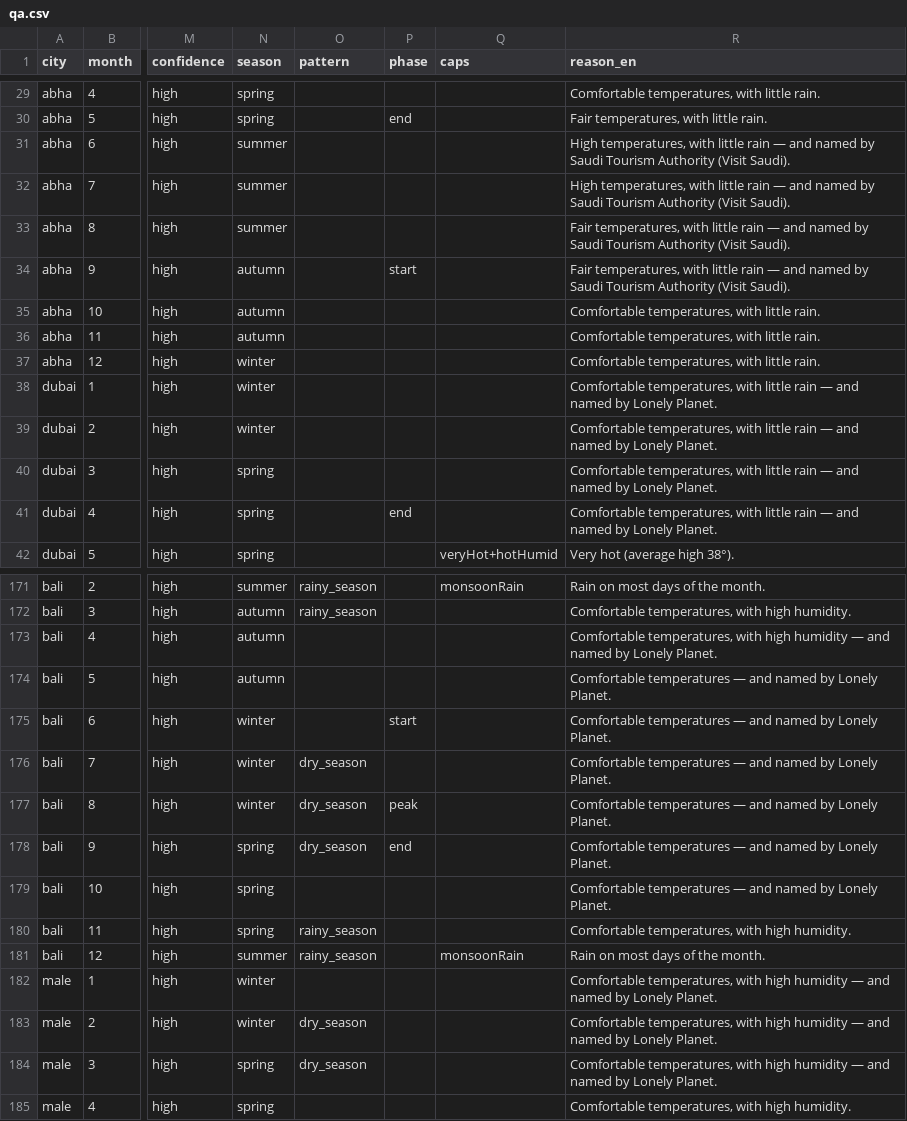
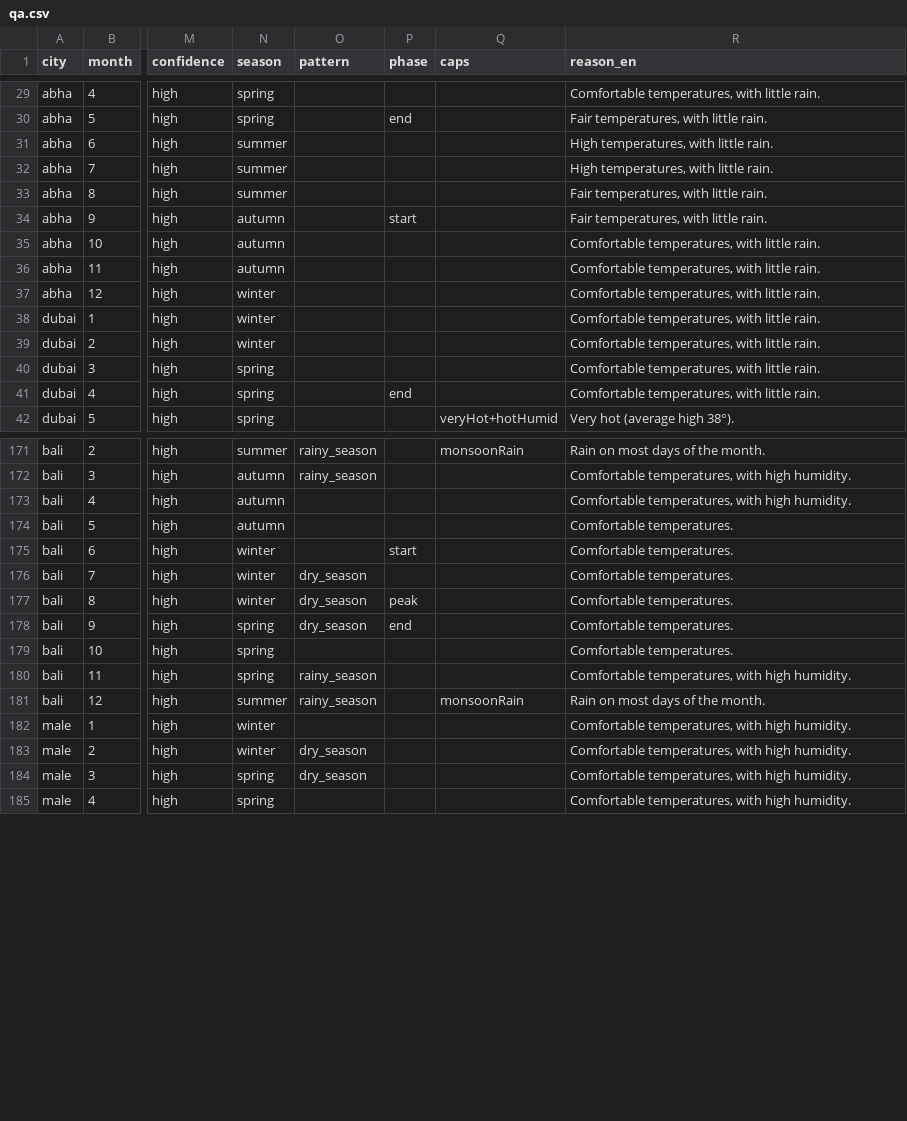
Before and after one commit to hsnalmajed/Sfrtna, a CSV file: scripts/climate/reports/qa.csv, drawn as a sheet; only a part is shown, gaps mark what is left out; the diff covers the shown part only; the diff names each change by its address in the sheet, - before the commit and + after, or states it on an @@ line.

```diff
--- a/scripts/climate/reports/qa.csv
+++ b/scripts/climate/reports/qa.csv
-R31:R32 (reason_en): …with little rain — and named by Saudi Tourism Authority (Visit Saudi).
+R31:R32 (reason_en): …with little rain.
-R33:R34 (reason_en): …with little rain — and named by Saudi Tourism Authority (Visit Saudi).
+R33:R34 (reason_en): …with little rain.
-R38:R41 (reason_en): …with little rain — and named by Lonely Planet.
+R38:R41 (reason_en): …with little rain.
-R173 (reason_en): …with high humidity — and named by Lonely Planet.
+R173 (reason_en): …with high humidity.
-R174:R179 (reason_en): Comfortable temperatures — and named by Lonely Planet.
+R174:R179 (reason_en): Comfortable temperatures.
-R182:R184 (reason_en): …with high humidity — and named by Lonely Planet.
+R182:R184 (reason_en): …with high humidity.
```
Also changed, not shown: 75 edited cells elsewhere in this file, 11 other files.
